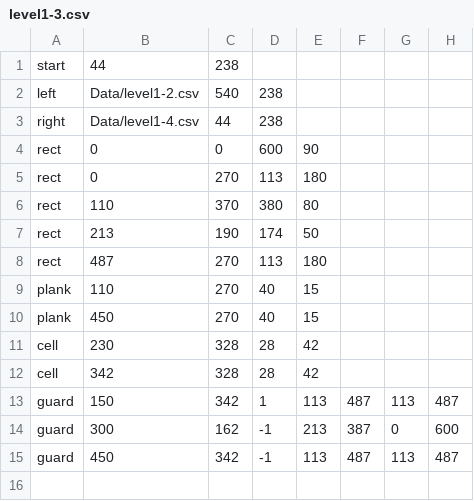
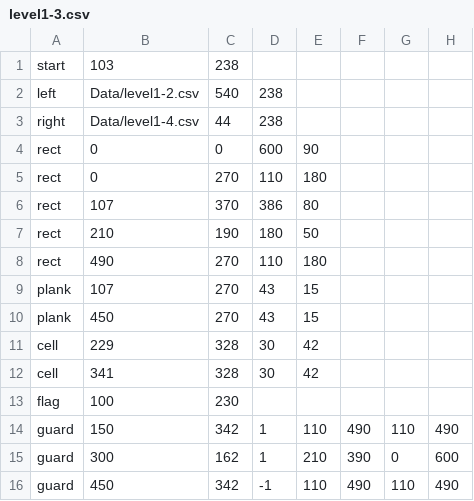
Before and after one commit to coyleg152/Agency_Builds, a CSV file: Data/level1-3.csv, drawn as a sheet.

```diff
--- a/Data/level1-3.csv
+++ b/Data/level1-3.csv
@@ -1,2 +1,2 @@
-start,44,238
+start,103,238
 left,Data/level1-2.csv,540,238
@@ -4,12 +4,13 @@ right,Data/level1-4.csv,44,238
 rect,0,0,600,90
-rect,0,270,113,180
-rect,110,370,380,80
-rect,213,190,174,50
-rect,487,270,113,180
-plank,110,270,40,15
-plank,450,270,40,15
-cell,230,328,28,42
-cell,342,328,28,42
-guard,150,342,1,113,487,113,487
-guard,300,162,-1,213,387,0,600
-guard,450,342,-1,113,487,113,487
+rect,0,270,110,180
+rect,107,370,386,80
+rect,210,190,180,50
+rect,490,270,110,180
+plank,107,270,43,15
+plank,450,270,43,15
+cell,229,328,30,42
+cell,341,328,30,42
+flag,100,230
+guard,150,342,1,110,490,110,490
+guard,300,162,1,210,390,0,600
+guard,450,342,-1,110,490,110,490
```
Also changed, not shown: Data/level1-4.csv, 5 other files.
